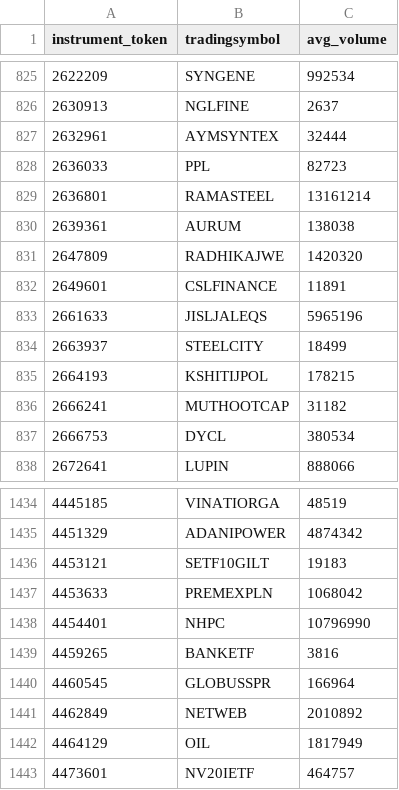
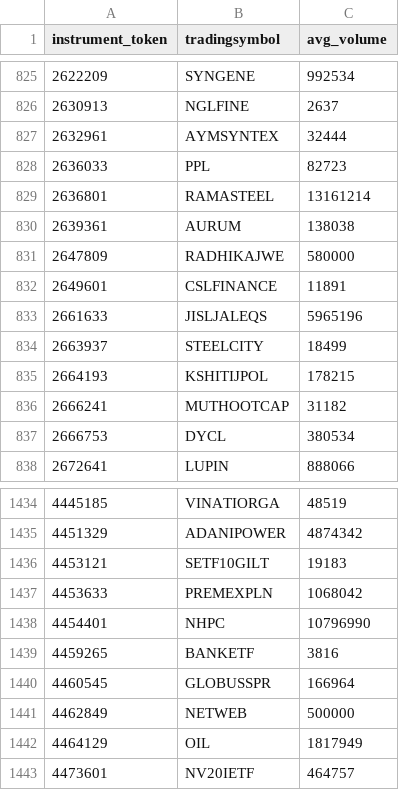
Before and after one commit to Aman3007Pandey/Algo, a CSV file: instruments_avg_volume.csv, drawn as a sheet; only a part is shown, gaps mark what is left out.

```diff
--- a/instruments_avg_volume.csv
+++ b/instruments_avg_volume.csv
@@ -830,3 +830,3 @@ instrument_token,tradingsymbol,avg_volume
 2639361,AURUM,138038
-2647809,RADHIKAJWE,1420320
+2647809,RADHIKAJWE,580000
 2649601,CSLFINANCE,11891
@@ -1440,3 +1440,3 @@ instrument_token,tradingsymbol,avg_volume
 4460545,GLOBUSSPR,166964
-4462849,NETWEB,2010892
+4462849,NETWEB,500000
 4464129,OIL,1817949
```
Also changed, not shown: 7 other files.
